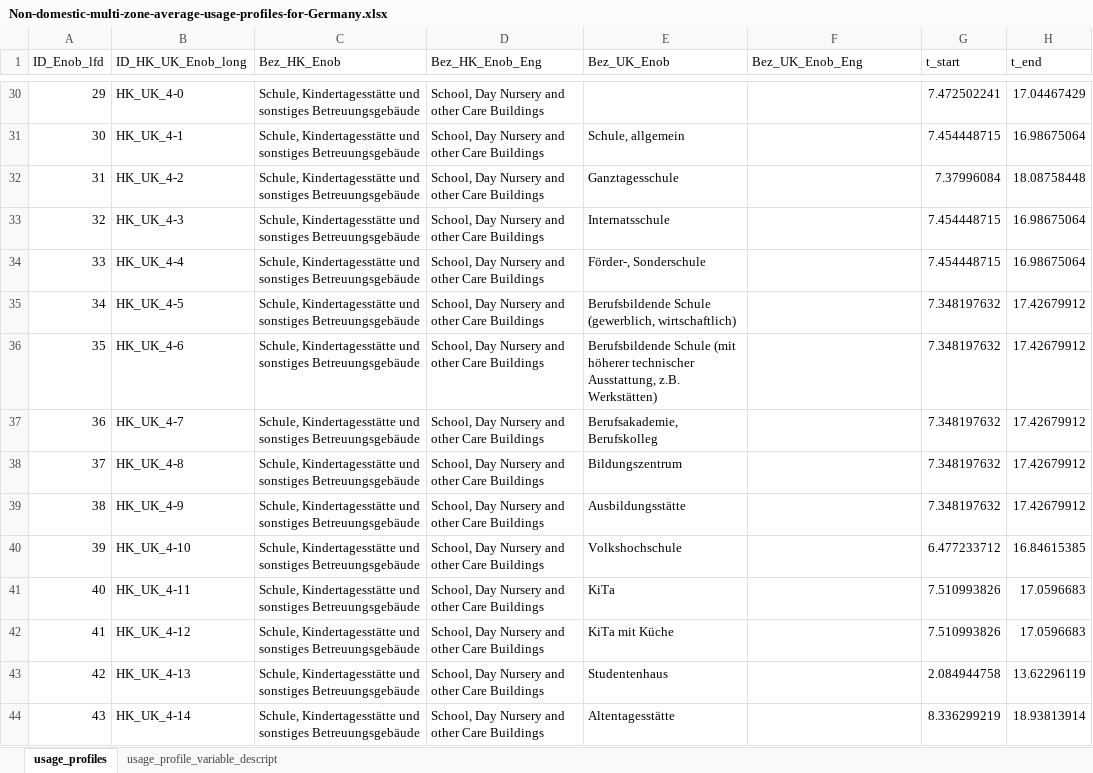
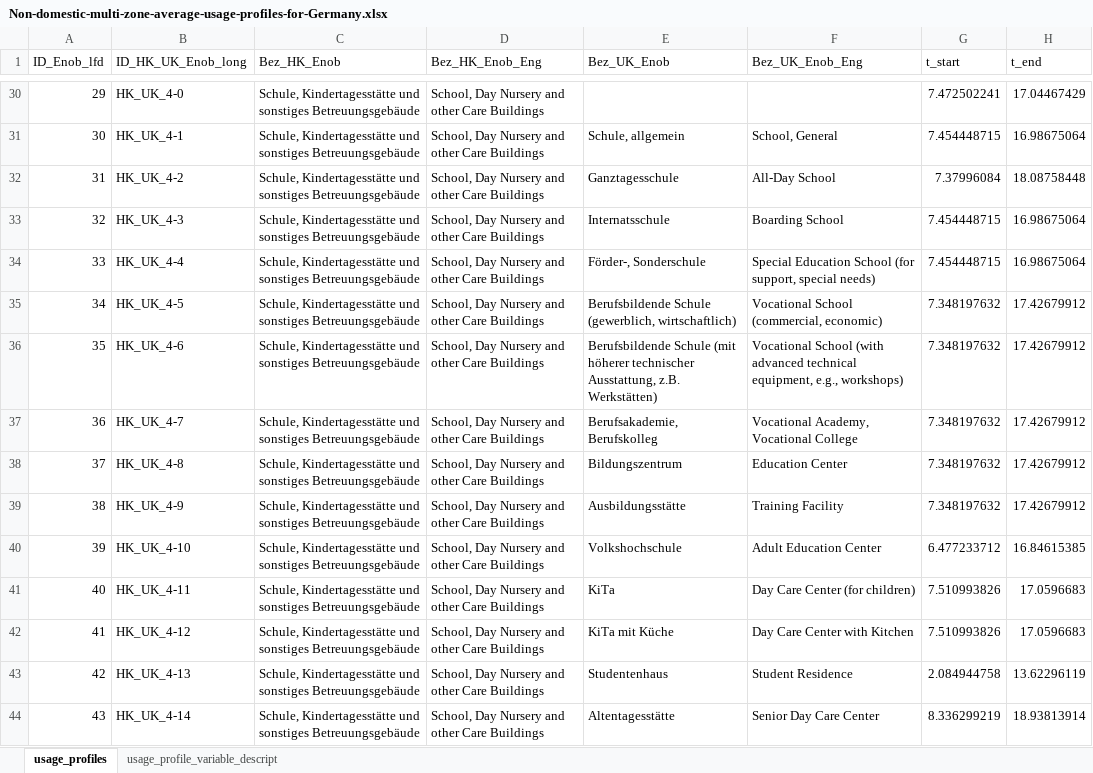
Before and after one commit to IWUGERMANY/Non-domestic-multi-zone-average-usage-profiles-for-Germany, an Excel workbook: Non-domestic-multi-zone-average-usage-profiles-for-Germany.xlsx, sheet usage_profiles, drawn as a sheet; only a part is shown, gaps mark what is left out; values as stored, in another font and other column widths than the file's, no cell formats; the diff covers the shown part only; the diff names each change by its address in the sheet, - before the commit and + after, or states it on an @@ line.

Commit message:
Update Non-domestic-multi-zone-average-usage-profiles-for-Germany.xlsx
Added english translations of uk_geb

```diff
--- a/Non-domestic-multi-zone-average-usage-profiles-for-Germany.xlsx (sheet usage_profiles)
+++ b/Non-domestic-multi-zone-average-usage-profiles-for-Germany.xlsx (sheet usage_profiles)
-F31 (Bez_UK_Enob_Eng): (empty)
+F31 (Bez_UK_Enob_Eng): School, General
-F32 (Bez_UK_Enob_Eng): (empty)
+F32 (Bez_UK_Enob_Eng): All-Day School
-F33 (Bez_UK_Enob_Eng): (empty)
+F33 (Bez_UK_Enob_Eng): Boarding School
-F34 (Bez_UK_Enob_Eng): (empty)
+F34 (Bez_UK_Enob_Eng): Special Education School (for support, special needs)
-F35 (Bez_UK_Enob_Eng): (empty)
+F35 (Bez_UK_Enob_Eng): Vocational School (commercial, economic)
-F36 (Bez_UK_Enob_Eng): (empty)
+F36 (Bez_UK_Enob_Eng): Vocational School (with advanced technical equipment, e.g., workshops)
-F37 (Bez_UK_Enob_Eng): (empty)
+F37 (Bez_UK_Enob_Eng): Vocational Academy, Vocational College
-F38 (Bez_UK_Enob_Eng): (empty)
+F38 (Bez_UK_Enob_Eng): Education Center
-F39 (Bez_UK_Enob_Eng): (empty)
+F39 (Bez_UK_Enob_Eng): Training Facility
-F40 (Bez_UK_Enob_Eng): (empty)
+F40 (Bez_UK_Enob_Eng): Adult Education Center
-F41 (Bez_UK_Enob_Eng): (empty)
+F41 (Bez_UK_Enob_Eng): Day Care Center (for children)
-F42 (Bez_UK_Enob_Eng): (empty)
+F42 (Bez_UK_Enob_Eng): Day Care Center with Kitchen
-F43 (Bez_UK_Enob_Eng): (empty)
+F43 (Bez_UK_Enob_Eng): Student Residence
-F44 (Bez_UK_Enob_Eng): (empty)
+F44 (Bez_UK_Enob_Eng): Senior Day Care Center
```
Also changed, not shown: 82 edited cells elsewhere in this sheet, cell formats.
